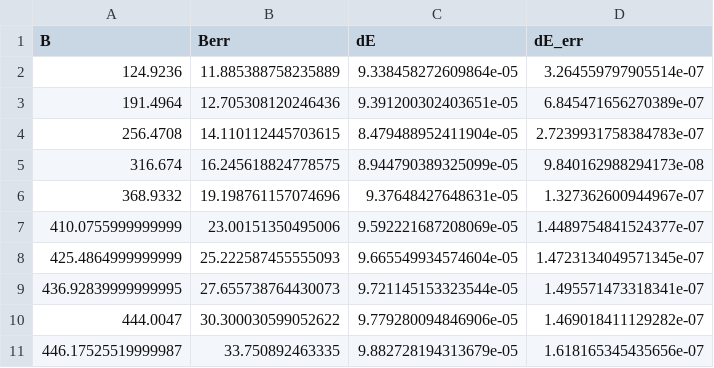
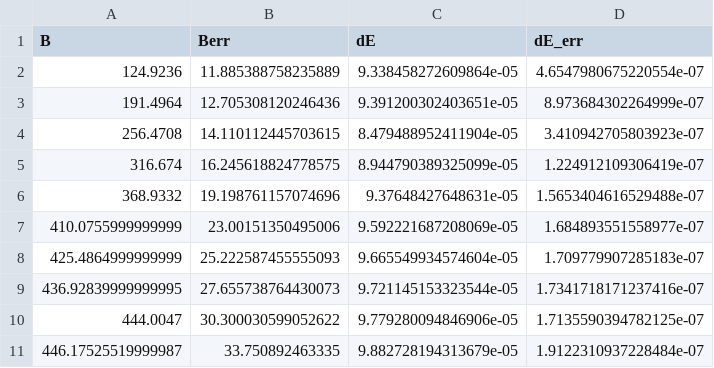
Before and after one commit to GearMic/praktikum4, a CSV file: p401/data/energy_data.csv, drawn as a sheet.

```diff
--- a/p401/data/energy_data.csv
+++ b/p401/data/energy_data.csv
@@ -1,11 +1,11 @@
 B,Berr,dE,dE_err
-124.9236,11.885388758235889,9.338458272609864e-05,3.264559797905514e-07
-191.4964,12.705308120246436,9.391200302403651e-05,6.845471656270389e-07
-256.4708,14.110112445703615,8.479488952411904e-05,2.7239931758384783e-07
-316.674,16.245618824778575,8.944790389325099e-05,9.840162988294173e-08
-368.9332,19.198761157074696,9.37648427648631e-05,1.327362600944967e-07
-410.0755999999999,23.00151350495006,9.592221687208069e-05,1.4489754841524377e-07
-425.4864999999999,25.222587455555093,9.665549934574604e-05,1.4723134049571345e-07
-436.92839999999995,27.655738764430073,9.721145153323544e-05,1.495571473318341e-07
-444.0047,30.300030599052622,9.779280094846906e-05,1.469018411129282e-07
-446.17525519999987,33.750892463335,9.882728194313679e-05,1.618165345435656e-07
+124.9236,11.885388758235889,9.338458272609864e-05,4.6547980675220554e-07
+191.4964,12.705308120246436,9.391200302403651e-05,8.973684302264999e-07
+256.4708,14.110112445703615,8.479488952411904e-05,3.410942705803923e-07
+316.674,16.245618824778575,8.944790389325099e-05,1.224912109306419e-07
+368.9332,19.198761157074696,9.37648427648631e-05,1.5653404616529488e-07
+410.0755999999999,23.00151350495006,9.592221687208069e-05,1.684893551558977e-07
+425.4864999999999,25.222587455555093,9.665549934574604e-05,1.709779907285183e-07
+436.92839999999995,27.655738764430073,9.721145153323544e-05,1.7341718171237416e-07
+444.0047,30.300030599052622,9.779280094846906e-05,1.7135590394782125e-07
+446.17525519999987,33.750892463335,9.882728194313679e-05,1.9122310937228484e-07
```
Also changed, not shown: 15 other files.
